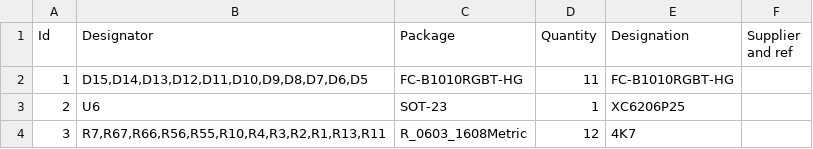
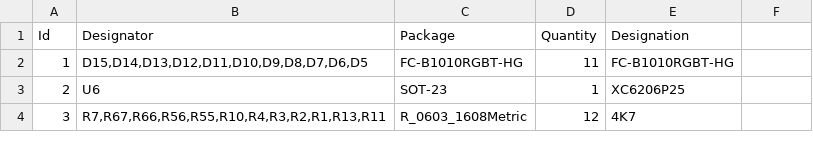
Before and after one commit to sqfmi/hadbadge2019_pcb, a CSV file: hadbadge2019.csv, drawn as a sheet; only a part is shown.

Commit message:
Update hadbadge2019.csv

```diff
--- a/hadbadge2019.csv
+++ b/hadbadge2019.csv
@@ -1,2 +1,2 @@
-"Id","Designator","Package","Quantity","Designation","Supplier and ref"
+"Id","Designator","Package","Quantity","Designation"
 1,"D15,D14,D13,D12,D11,D10,D9,D8,D7,D6,D5","FC-B1010RGBT-HG",11,"FC-B1010RGBT-HG"
```
